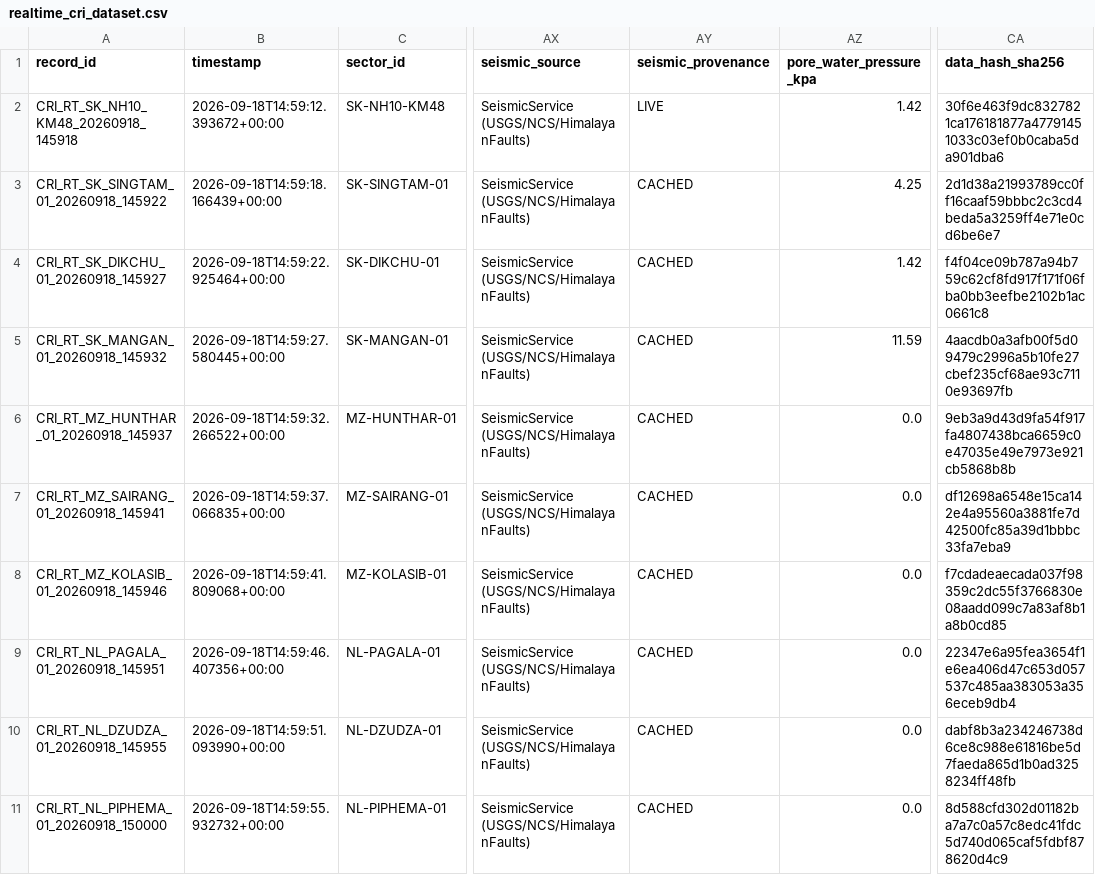
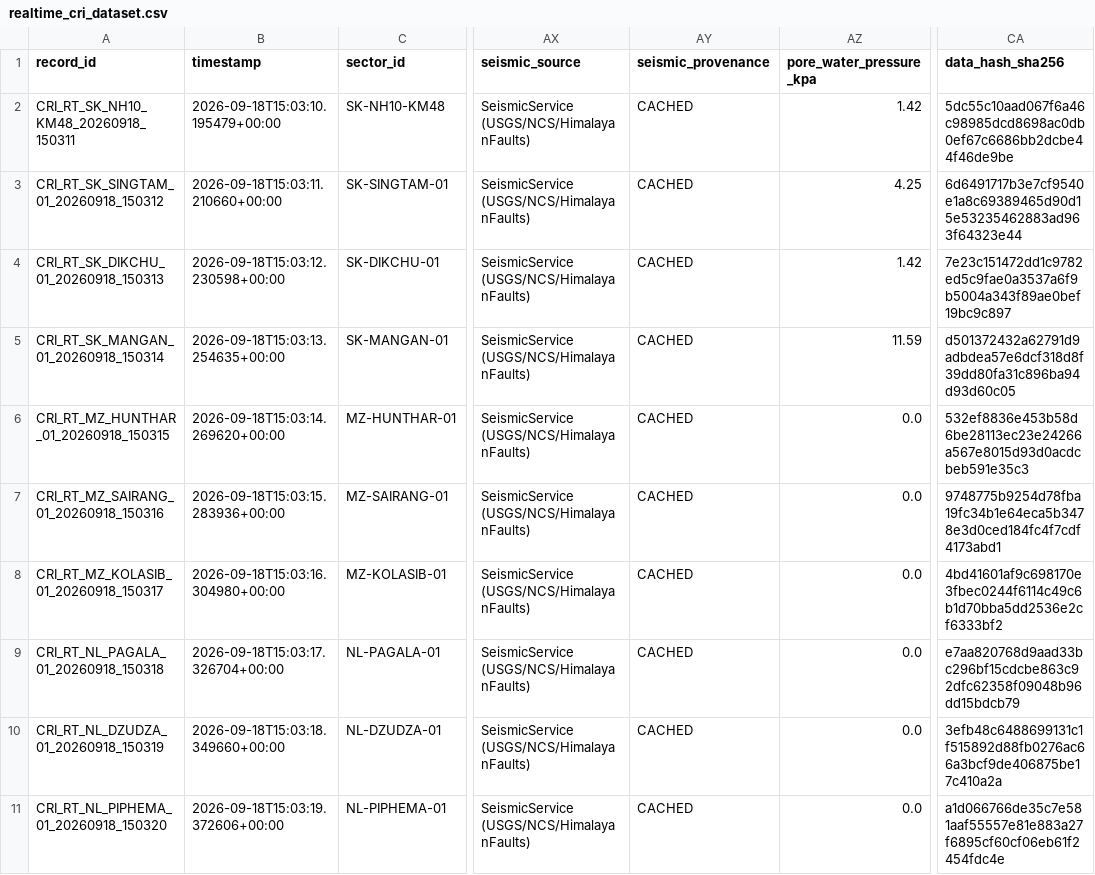
Before and after one commit to dimpu-sashank2008/parvatnetra, a CSV file: data/realtime/realtime_cri_dataset.csv, drawn as a sheet; only a part is shown, gaps mark what is left out; the diff covers the shown part only; the diff names each change by its address in the sheet, - before the commit and + after, or states it on an @@ line.

```diff
--- a/data/realtime/realtime_cri_dataset.csv
+++ b/data/realtime/realtime_cri_dataset.csv
-A2 (record_id): CRI_RT_SK_NH10_KM48_20260918_145918
+A2 (record_id): CRI_RT_SK_NH10_KM48_20260918_150311
-B2 (timestamp): 2026-09-18T14:59:12.393672+00:00
+B2 (timestamp): 2026-09-18T15:03:10.195479+00:00
-AY2 (seismic_provenance): LIVE
+AY2 (seismic_provenance): CACHED
-CA2 (data_hash_sha256): 30f6e463f9dc8327821ca176181877a47791451033c03ef0b0caba5da901dba6
+CA2 (data_hash_sha256): 5dc55c10aad067f6a46c98985dcd8698ac0db0ef67c6686bb2dcbe44f46de9be
-A3 (record_id): CRI_RT_SK_SINGTAM_01_20260918_145922
+A3 (record_id): CRI_RT_SK_SINGTAM_01_20260918_150312
-B3 (timestamp): 2026-09-18T14:59:18.166439+00:00
+B3 (timestamp): 2026-09-18T15:03:11.210660+00:00
-CA3 (data_hash_sha256): 2d1d38a21993789cc0ff16caaf59bbbc2c3cd4beda5a3259ff4e71e0cd6be6e7
+CA3 (data_hash_sha256): 6d6491717b3e7cf9540e1a8c69389465d90d15e53235462883ad963f64323e44
-A4 (record_id): CRI_RT_SK_DIKCHU_01_20260918_145927
+A4 (record_id): CRI_RT_SK_DIKCHU_01_20260918_150313
-B4 (timestamp): 2026-09-18T14:59:22.925464+00:00
+B4 (timestamp): 2026-09-18T15:03:12.230598+00:00
-CA4 (data_hash_sha256): f4f04ce09b787a94b759c62cf8fd917f171f06fba0bb3eefbe2102b1ac0661c8
+CA4 (data_hash_sha256): 7e23c151472dd1c9782ed5c9fae0a3537a6f9b5004a343f89ae0bef19bc9c897
-A5 (record_id): CRI_RT_SK_MANGAN_01_20260918_145932
+A5 (record_id): CRI_RT_SK_MANGAN_01_20260918_150314
-B5 (timestamp): 2026-09-18T14:59:27.580445+00:00
+B5 (timestamp): 2026-09-18T15:03:13.254635+00:00
-CA5 (data_hash_sha256): 4aacdb0a3afb00f5d09479c2996a5b10fe27cbef235cf68ae93c7110e93697fb
+CA5 (data_hash_sha256): d501372432a62791d9adbdea57e6dcf318d8f39dd80fa31c896ba94d93d60c05
-A6 (record_id): CRI_RT_MZ_HUNTHAR_01_20260918_145937
+A6 (record_id): CRI_RT_MZ_HUNTHAR_01_20260918_150315
-B6 (timestamp): 2026-09-18T14:59:32.266522+00:00
+B6 (timestamp): 2026-09-18T15:03:14.269620+00:00
-CA6 (data_hash_sha256): 9eb3a9d43d9fa54f917fa4807438bca6659c0e47035e49e7973e921cb5868b8b
+CA6 (data_hash_sha256): 532ef8836e453b58d6be28113ec23e24266a567e8015d93d0acdcbeb591e35c3
-A7 (record_id): CRI_RT_MZ_SAIRANG_01_20260918_145941
+A7 (record_id): CRI_RT_MZ_SAIRANG_01_20260918_150316
-B7 (timestamp): 2026-09-18T14:59:37.066835+00:00
+B7 (timestamp): 2026-09-18T15:03:15.283936+00:00
-CA7 (data_hash_sha256): df12698a6548e15ca142e4a95560a3881fe7d42500fc85a39d1bbbc33fa7eba9
+CA7 (data_hash_sha256): 9748775b9254d78fba19fc34b1e64eca5b3478e3d0ced184fc4f7cdf4173abd1
-A8 (record_id): CRI_RT_MZ_KOLASIB_01_20260918_145946
+A8 (record_id): CRI_RT_MZ_KOLASIB_01_20260918_150317
-B8 (timestamp): 2026-09-18T14:59:41.809068+00:00
+B8 (timestamp): 2026-09-18T15:03:16.304980+00:00
-CA8 (data_hash_sha256): f7cdadeaecada037f98359c2dc55f3766830e08aadd099c7a83af8b1a8b0cd85
+CA8 (data_hash_sha256): 4bd41601af9c698170e3fbec0244f6114c49c6b1d70bba5dd2536e2cf6333bf2
-A9 (record_id): CRI_RT_NL_PAGALA_01_20260918_145951
+A9 (record_id): CRI_RT_NL_PAGALA_01_20260918_150318
-B9 (timestamp): 2026-09-18T14:59:46.407356+00:00
+B9 (timestamp): 2026-09-18T15:03:17.326704+00:00
-CA9 (data_hash_sha256): 22347e6a95fea3654f1e6ea406d47c653d057537c485aa383053a356eceb9db4
+CA9 (data_hash_sha256): e7aa820768d9aad33bc296bf15cdcbe863c92dfc62358f09048b96dd15bdcb79
-A10 (record_id): CRI_RT_NL_DZUDZA_01_20260918_145955
+A10 (record_id): CRI_RT_NL_DZUDZA_01_20260918_150319
-B10 (timestamp): 2026-09-18T14:59:51.093990+00:00
+B10 (timestamp): 2026-09-18T15:03:18.349660+00:00
-CA10 (data_hash_sha256): dabf8b3a234246738d6ce8c988e61816be5d7faeda865d1b0ad3258234ff48fb
+CA10 (data_hash_sha256): 3efb48c6488699131c1f515892d88fb0276ac66a3bcf9de406875be17c410a2a
-A11 (record_id): CRI_RT_NL_PIPHEMA_01_20260918_150000
+A11 (record_id): CRI_RT_NL_PIPHEMA_01_20260918_150320
-B11 (timestamp): 2026-09-18T14:59:55.932732+00:00
+B11 (timestamp): 2026-09-18T15:03:19.372606+00:00
-CA11 (data_hash_sha256): 8d588cfd302d01182ba7a7c0a57c8edc41fdc5d740d065caf5fdbf878620d4c9
+CA11 (data_hash_sha256): a1d066766de35c7e581aaf55557e81e883a27f6895cf60cf06eb61f2454fdc4e
```
Also changed, not shown: 72 edited cells elsewhere in this file, 4 other files.
